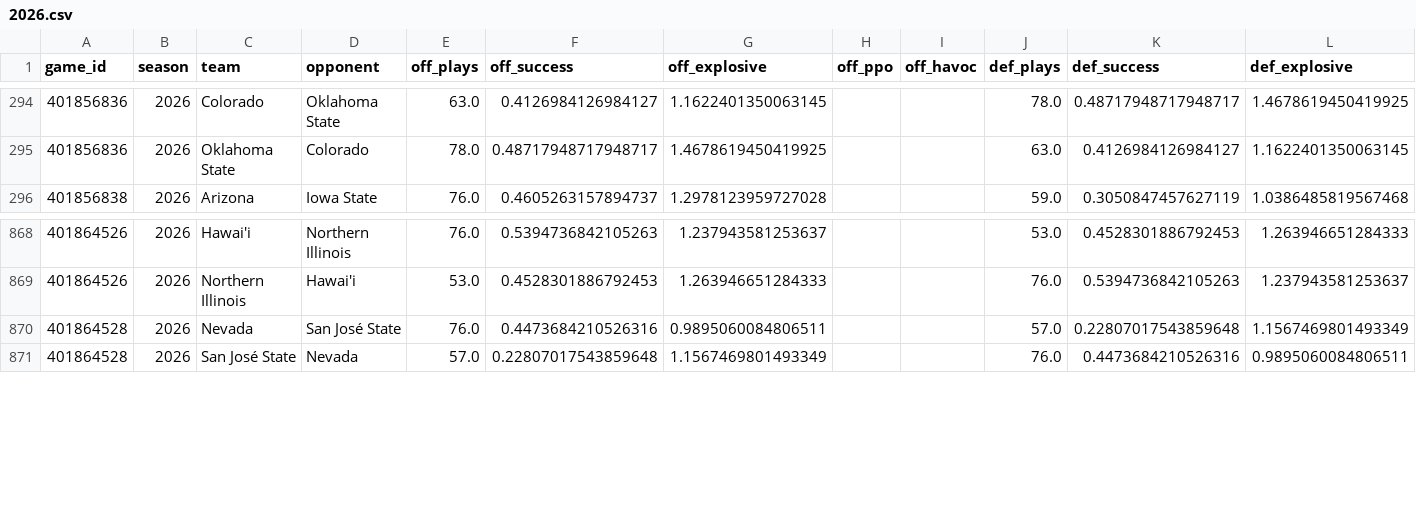
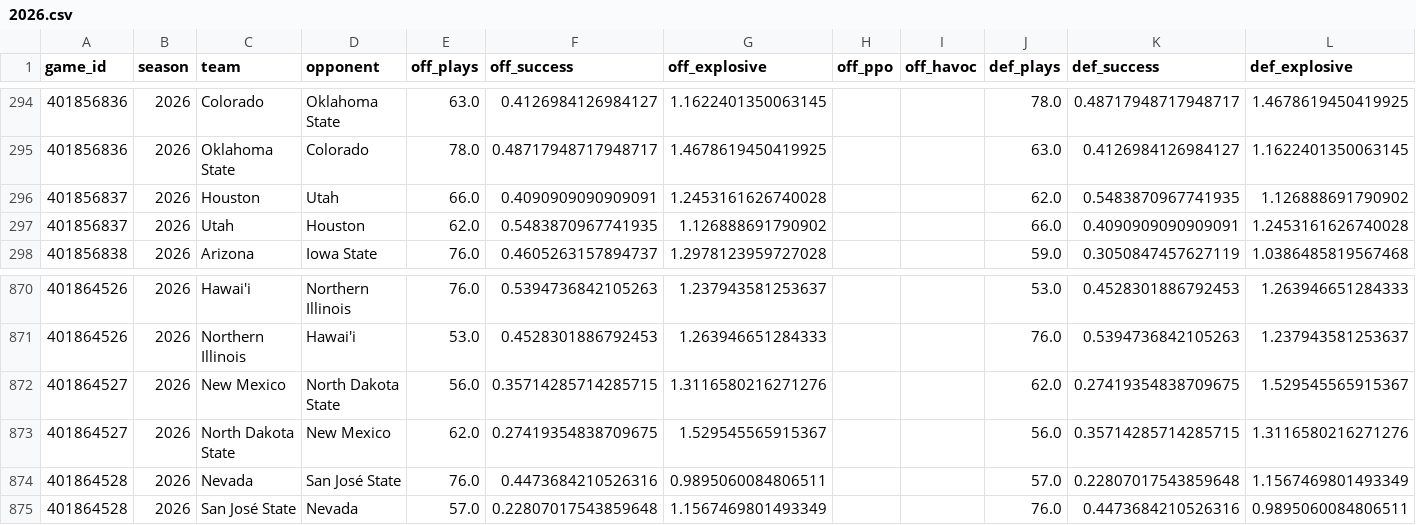
Before and after one commit to Jono-bit-trade/cfb-model, a CSV file: data/adv/2026.csv, drawn as a sheet; only a part is shown, gaps mark what is left out; rows hold the shown columns only; the diff names each change by its address in the sheet, - before the commit and + after, or states it on an @@ line.

```diff
--- a/data/adv/2026.csv
+++ b/data/adv/2026.csv
+row 296: 401856837 | 2026 | Houston | Utah | 66.0 | 0.4090909090909091 | 1.2453161626740028 |  |  | 62.0 | 0.5483870967741935 | 1.126888691790902
+row 297: 401856837 | 2026 | Utah | Houston | 62.0 | 0.5483870967741935 | 1.126888691790902 |  |  | 66.0 | 0.4090909090909091 | 1.2453161626740028
+row 872: 401864527 | 2026 | New Mexico | North Dakota State | 56.0 | 0.35714285714285715 | 1.3116580216271276 |  |  | 62.0 | 0.27419354838709675 | 1.529545565915367
+row 873: 401864527 | 2026 | North Dakota State | New Mexico | 62.0 | 0.27419354838709675 | 1.529545565915367 |  |  | 56.0 | 0.35714285714285715 | 1.3116580216271276
```
Also changed, not shown: data/adv_clean/2026.csv, data/lines/2026.csv, 15 other files.
